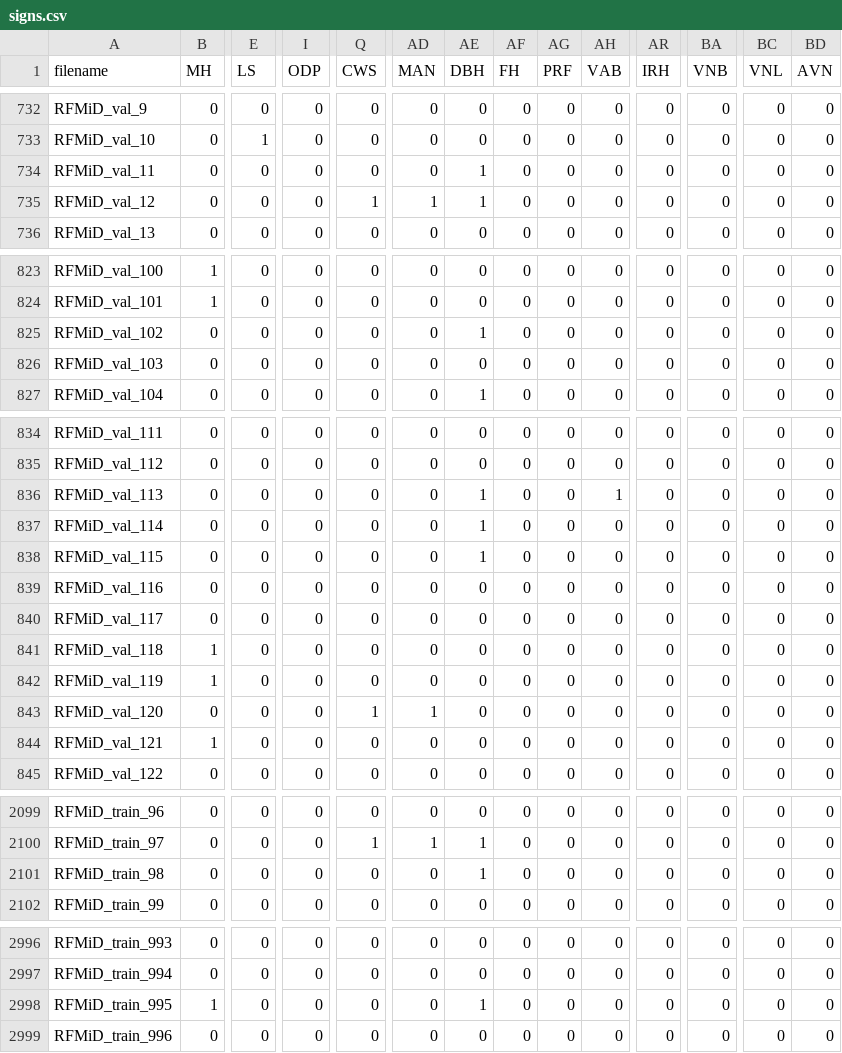
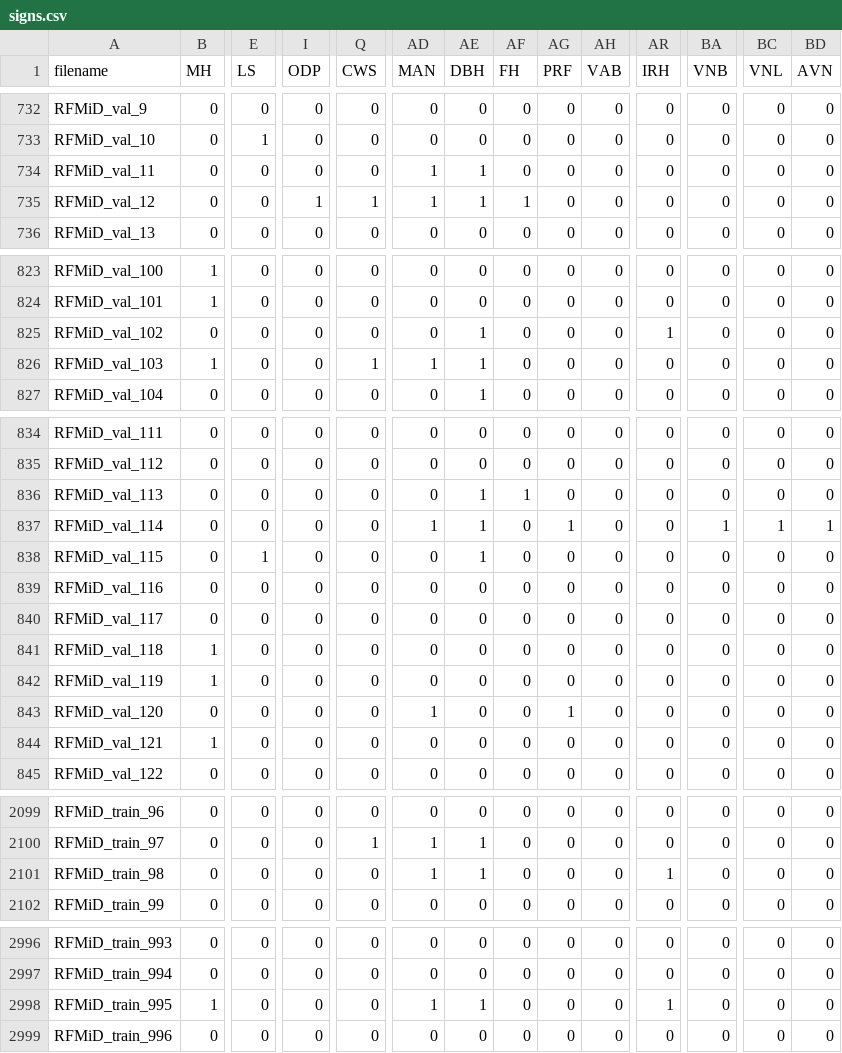
Before and after one commit to TheodoreCouz/DRIP, a CSV file: signs.csv, drawn as a sheet; only a part is shown, gaps mark what is left out; the diff covers the shown part only; the diff names each change by its address in the sheet, - before the commit and + after, or states it on an @@ line.

Commit message:
annotation backup 2026-04-12 21:35 UTC

```diff
--- a/signs.csv
+++ b/signs.csv
-AD734 (MAN): 0
+AD734 (MAN): 1
-I735 (ODP): 0
+I735 (ODP): 1
-AF735 (FH): 0
+AF735 (FH): 1
-AR825 (IRH): 0
+AR825 (IRH): 1
-B826 (MH): 0
+B826 (MH): 1
-Q826 (CWS): 0
+Q826 (CWS): 1
-AD826 (MAN): 0
+AD826 (MAN): 1
-AE826 (DBH): 0
+AE826 (DBH): 1
-AF836 (FH): 0
+AF836 (FH): 1
-AH836 (VAB): 1
+AH836 (VAB): 0
-AD837 (MAN): 0
+AD837 (MAN): 1
-AG837 (PRF): 0
+AG837 (PRF): 1
-BA837 (VNB): 0
+BA837 (VNB): 1
-BC837 (VNL): 0
+BC837 (VNL): 1
-BD837 (AVN): 0
+BD837 (AVN): 1
-E838 (LS): 0
+E838 (LS): 1
-Q843 (CWS): 1
+Q843 (CWS): 0
-AG843 (PRF): 0
+AG843 (PRF): 1
-AD2101 (MAN): 0
+AD2101 (MAN): 1
-AR2101 (IRH): 0
+AR2101 (IRH): 1
-AD2998 (MAN): 0
+AD2998 (MAN): 1
-AR2998 (IRH): 0
+AR2998 (IRH): 1
```
Also changed, not shown: 6 edited cells elsewhere in this file.
